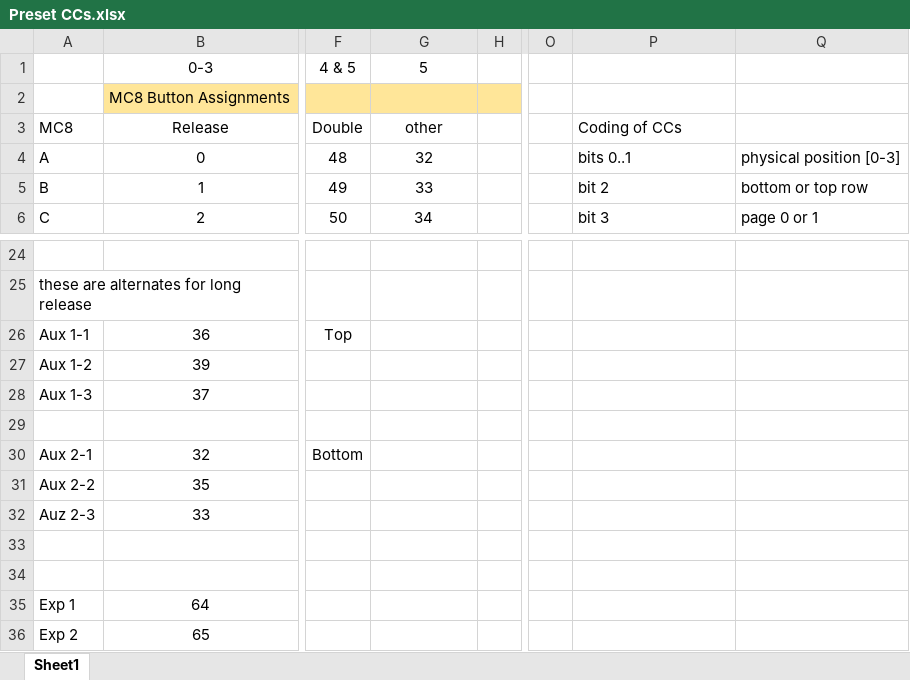
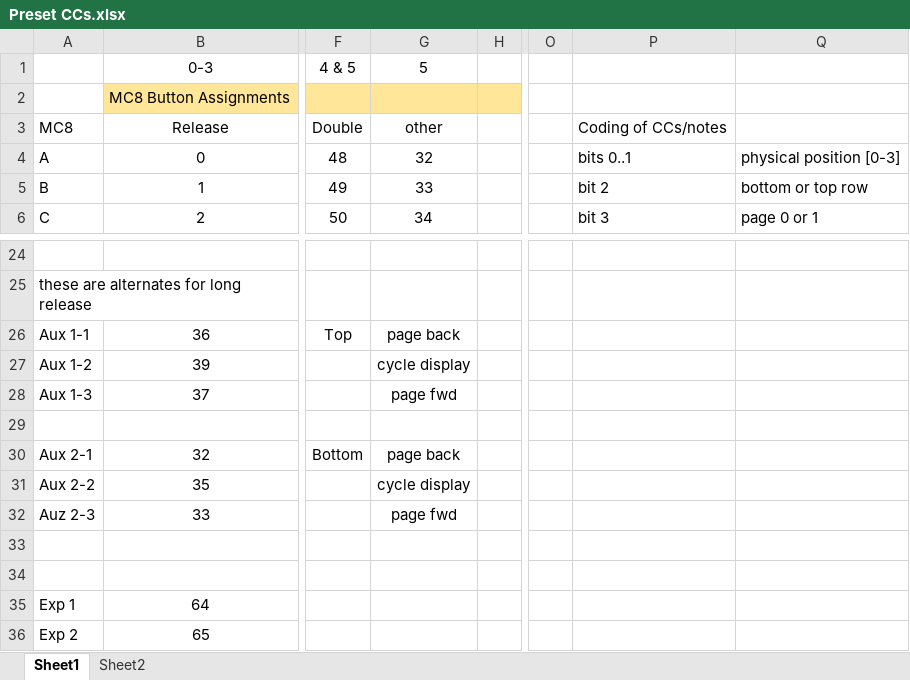
Before and after one commit to WidnerM/GP-MC8, an Excel workbook: Preset CCs.xlsx, sheet Sheet1, drawn as a sheet; only a part is shown, gaps mark what is left out; values as stored, in another font and other column widths than the file's, no borders; the diff names each change by its address in the sheet, - before the commit and + after, or states it on an @@ line.

Commit message:
Fixed issues with how pages are displayed if top and bottom rows are linked showing racks/variations/songs/sonparts

```diff
--- a/Preset CCs.xlsx (sheet Sheet1)
+++ b/Preset CCs.xlsx (sheet Sheet1)
+sheet tab: Sheet2
-P3: Coding of CCs
+P3: Coding of CCs/notes
-G26: (empty)
+G26: page back
-G27: (empty)
+G27: cycle display
-G28: (empty)
+G28: page fwd
-G30: (empty)
+G30: page back
-G31: (empty)
+G31: cycle display
-G32: (empty)
+G32: page fwd
```
Also changed, not shown: 5 other files.
